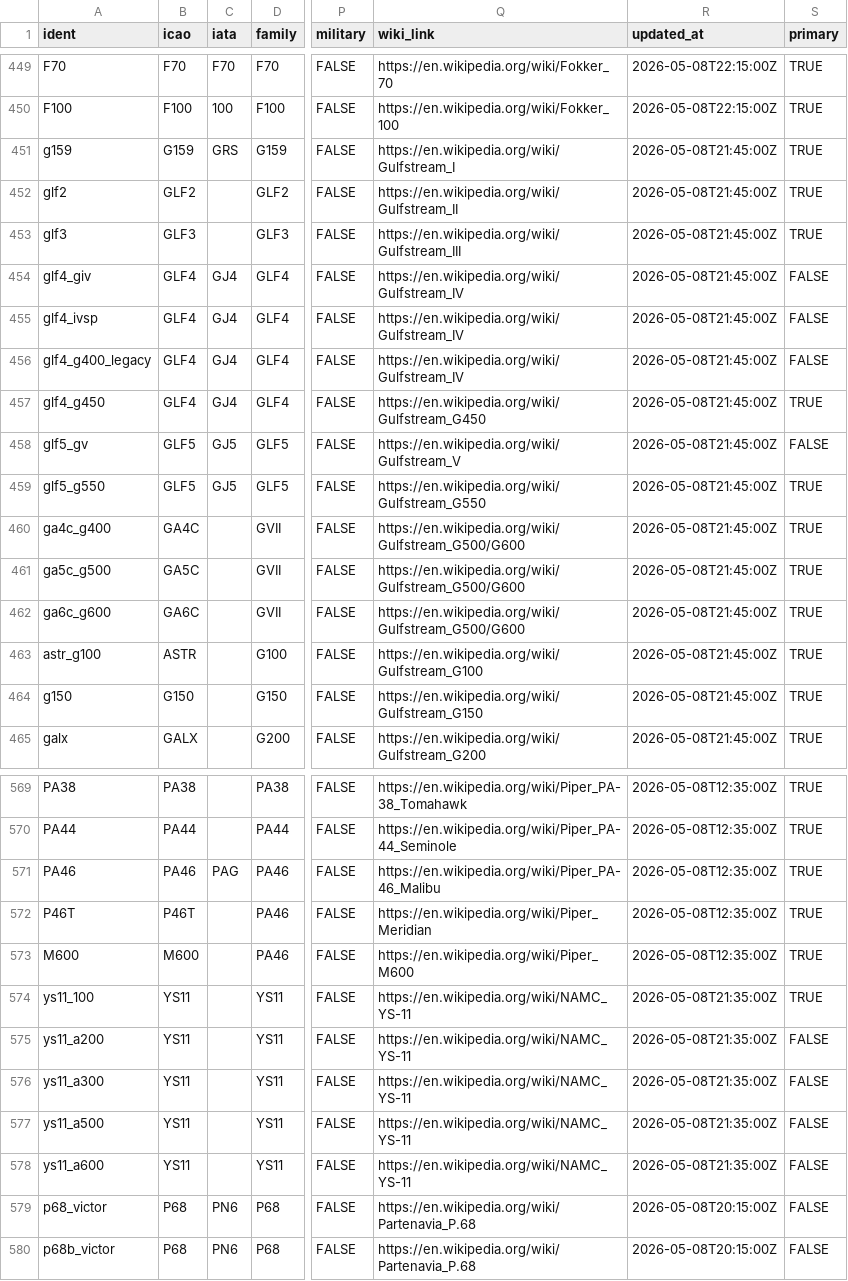
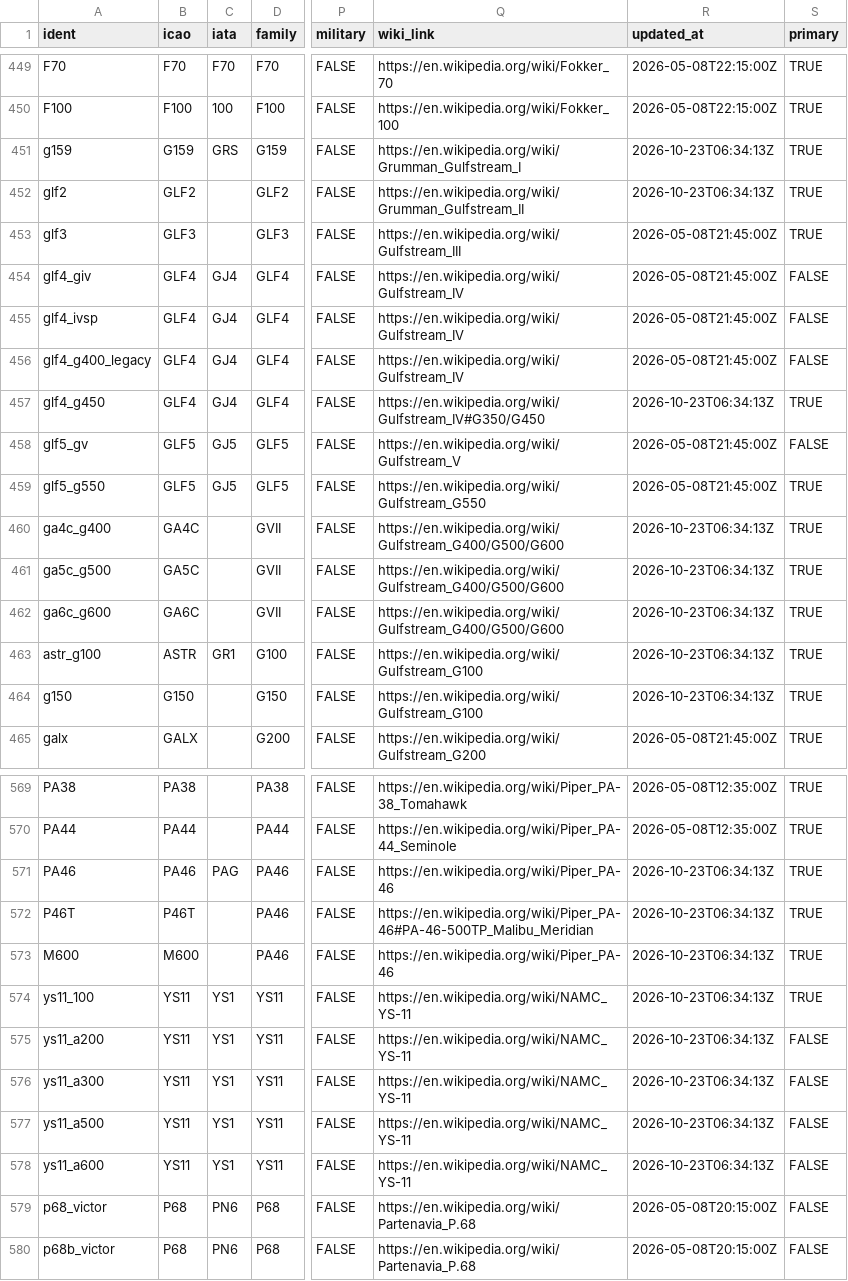
Before and after one commit to anomaddev/AVGeekDB, a CSV file: data/aircraft_types/aircraft.csv (was data/temp_data/aircraft.csv), drawn as a sheet; only a part is shown, gaps mark what is left out; the diff covers the shown part only; the diff names each change by its address in the sheet, - before the commit and + after, or states it on an @@ line.

```diff
--- a/data/temp_data/aircraft.csv
+++ b/data/aircraft_types/aircraft.csv
-Q451 (wiki_link): https://en.wikipedia.org/wiki/Gulfstream_I
+Q451 (wiki_link): https://en.wikipedia.org/wiki/Grumman_Gulfstream_I
-R451:R452 (updated_at): 2026-05-08T21:45:00Z
+R451:R452 (updated_at): 2026-10-23T06:34:13Z
-Q452 (wiki_link): https://en.wikipedia.org/wiki/Gulfstream_II
+Q452 (wiki_link): https://en.wikipedia.org/wiki/Grumman_Gulfstream_II
-Q457 (wiki_link): https://en.wikipedia.org/wiki/Gulfstream_G450
+Q457 (wiki_link): https://en.wikipedia.org/wiki/Gulfstream_IV#G350/G450
-R457 (updated_at): 2026-05-08T21:45:00Z
+R457 (updated_at): 2026-10-23T06:34:13Z
-Q460:Q462 (wiki_link): https://en.wikipedia.org/wiki/Gulfstream_G500/G600
+Q460:Q462 (wiki_link): https://en.wikipedia.org/wiki/Gulfstream_G400/G500/G600
-R460:R464 (updated_at): 2026-05-08T21:45:00Z
+R460:R464 (updated_at): 2026-10-23T06:34:13Z
-C463 (iata): (empty)
+C463 (iata): GR1
-Q464 (wiki_link): https://en.wikipedia.org/wiki/Gulfstream_G150
+Q464 (wiki_link): https://en.wikipedia.org/wiki/Gulfstream_G100
-Q571 (wiki_link): https://en.wikipedia.org/wiki/Piper_PA-46_Malibu
+Q571 (wiki_link): https://en.wikipedia.org/wiki/Piper_PA-46
-R571:R573 (updated_at): 2026-05-08T12:35:00Z
+R571:R573 (updated_at): 2026-10-23T06:34:13Z
-Q572 (wiki_link): https://en.wikipedia.org/wiki/Piper_Meridian
+Q572 (wiki_link): https://en.wikipedia.org/wiki/Piper_PA-46#PA-46-500TP_Malibu_Meridian
-Q573 (wiki_link): https://en.wikipedia.org/wiki/Piper_M600
+Q573 (wiki_link): https://en.wikipedia.org/wiki/Piper_PA-46
-C574:C578 (iata): (empty)
+C574:C578 (iata): YS1
-R574:R578 (updated_at): 2026-05-08T21:35:00Z
+R574:R578 (updated_at): 2026-10-23T06:34:13Z
```
Also changed, not shown: 129 edited cells elsewhere in this file, 5 other files.
